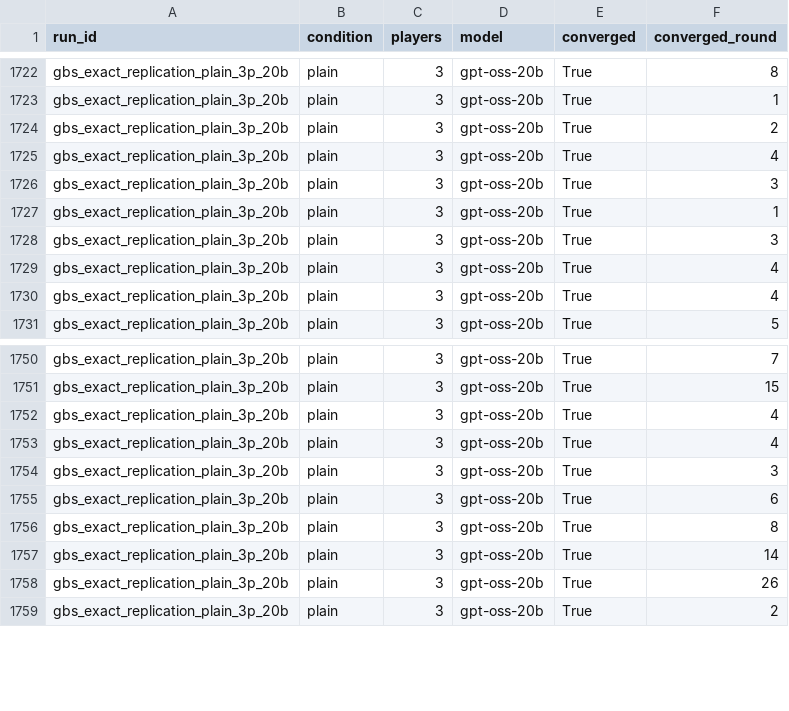
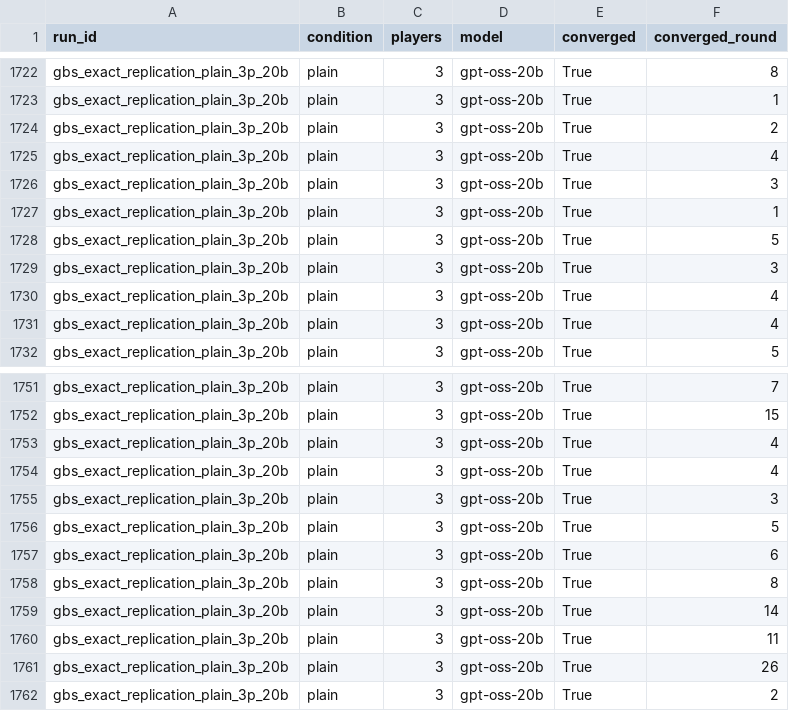
Before and after one commit to ja-nina/MASteering, a CSV file: picking_sweep_summary.csv, drawn as a sheet; only a part is shown, gaps mark what is left out.

```diff
--- a/picking_sweep_summary.csv
+++ b/picking_sweep_summary.csv
@@ -1727,2 +1727,3 @@ gbs_exact_replication_plain_3p_20b,plain,3,gpt-oss-20b,True,3
 gbs_exact_replication_plain_3p_20b,plain,3,gpt-oss-20b,True,1
+gbs_exact_replication_plain_3p_20b,plain,3,gpt-oss-20b,True,5
 gbs_exact_replication_plain_3p_20b,plain,3,gpt-oss-20b,True,3
@@ -1754,2 +1755,3 @@ gbs_exact_replication_plain_3p_20b,plain,3,gpt-oss-20b,True,4
 gbs_exact_replication_plain_3p_20b,plain,3,gpt-oss-20b,True,3
+gbs_exact_replication_plain_3p_20b,plain,3,gpt-oss-20b,True,5
 gbs_exact_replication_plain_3p_20b,plain,3,gpt-oss-20b,True,6
@@ -1757,2 +1759,3 @@ gbs_exact_replication_plain_3p_20b,plain,3,gpt-oss-20b,True,8
 gbs_exact_replication_plain_3p_20b,plain,3,gpt-oss-20b,True,14
+gbs_exact_replication_plain_3p_20b,plain,3,gpt-oss-20b,True,11
 gbs_exact_replication_plain_3p_20b,plain,3,gpt-oss-20b,True,26
```
Also changed, not shown: 22 other files.
